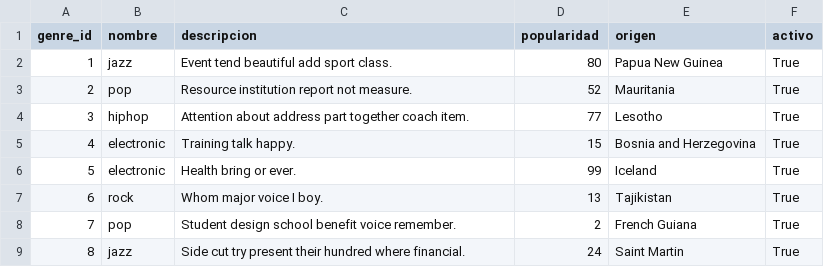
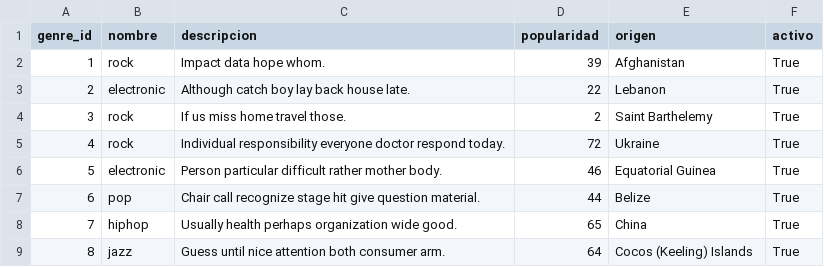
Before and after one commit to DavidDominguez-11/DB2-P2, a CSV file: data/genres.csv, drawn as a sheet; only a part is shown; the diff covers the shown part only.

```diff
--- a/data/genres.csv
+++ b/data/genres.csv
@@ -1,9 +1,9 @@
 genre_id,nombre,descripcion,popularidad,origen,activo
-1,jazz,Event tend beautiful add sport class.,80,Papua New Guinea,True
-2,pop,Resource institution report not measure.,52,Mauritania,True
-3,hiphop,Attention about address part together coach item.,77,Lesotho,True
-4,electronic,Training talk happy.,15,Bosnia and Herzegovina,True
-5,electronic,Health bring or ever.,99,Iceland,True
-6,rock,Whom major voice I boy.,13,Tajikistan,True
-7,pop,Student design school benefit voice remember.,2,French Guiana,True
-8,jazz,Side cut try present their hundred where financial.,24,Saint Martin,True
+1,rock,Impact data hope whom.,39,Afghanistan,True
+2,electronic,Although catch boy lay back house late.,22,Lebanon,True
+3,rock,If us miss home travel those.,2,Saint Barthelemy,True
+4,rock,Individual responsibility everyone doctor respond today.,72,Ukraine,True
+5,electronic,Person particular difficult rather mother body.,46,Equatorial Guinea,True
+6,pop,Chair call recognize stage hit give question material.,44,Belize,True
+7,hiphop,Usually health perhaps organization wide good.,65,China,True
+8,jazz,Guess until nice attention both consumer arm.,64,Cocos (Keeling) Islands,True
```
Also changed, not shown: 85 edited cells elsewhere in this file, data/artists.csv, data/playlists.csv, 17 other files.
